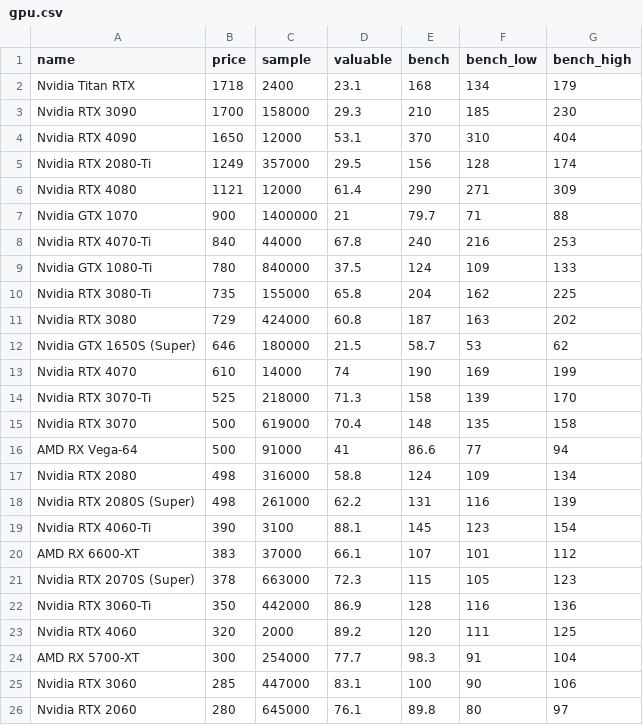
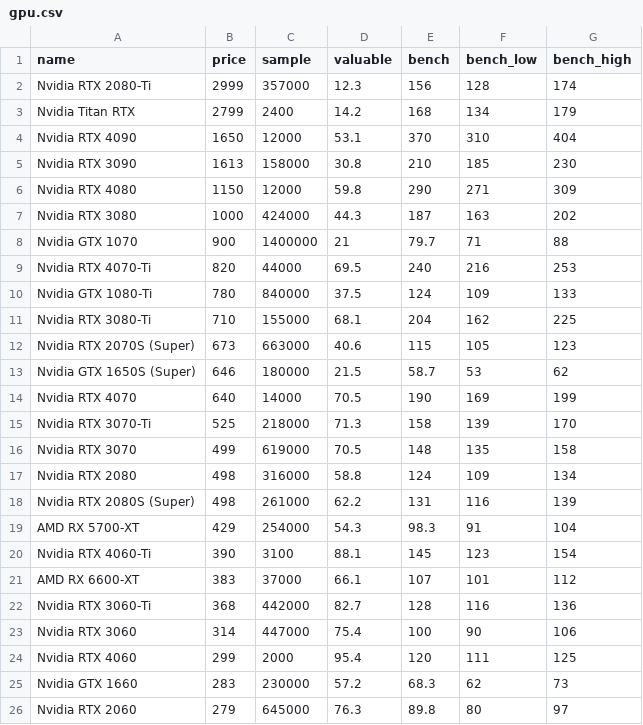
Before and after one commit to ShaokangJiang/CSE-203B-crapping, a CSV file: data/gpu.csv, drawn as a sheet; only a part is shown; the diff covers the shown part only.

```diff
--- a/data/gpu.csv
+++ b/data/gpu.csv
@@ -1,26 +1,26 @@
 name,price,sample,valuable,bench,bench_low,bench_high
-Nvidia Titan RTX,1718,2400,23.1,168,134,179
-Nvidia RTX 3090,1700,158000,29.3,210,185,230
+Nvidia RTX 2080-Ti,2999,357000,12.3,156,128,174
+Nvidia Titan RTX,2799,2400,14.2,168,134,179
 Nvidia RTX 4090,1650,12000,53.1,370,310,404
-Nvidia RTX 2080-Ti,1249,357000,29.5,156,128,174
-Nvidia RTX 4080,1121,12000,61.4,290,271,309
+Nvidia RTX 3090,1613,158000,30.8,210,185,230
+Nvidia RTX 4080,1150,12000,59.8,290,271,309
+Nvidia RTX 3080,1000,424000,44.3,187,163,202
 Nvidia GTX 1070,900,1400000,21,79.7,71,88
-Nvidia RTX 4070-Ti,840,44000,67.8,240,216,253
+Nvidia RTX 4070-Ti,820,44000,69.5,240,216,253
 Nvidia GTX 1080-Ti,780,840000,37.5,124,109,133
-Nvidia RTX 3080-Ti,735,155000,65.8,204,162,225
-Nvidia RTX 3080,729,424000,60.8,187,163,202
+Nvidia RTX 3080-Ti,710,155000,68.1,204,162,225
+Nvidia RTX 2070S (Super),673,663000,40.6,115,105,123
 Nvidia GTX 1650S (Super),646,180000,21.5,58.7,53,62
-Nvidia RTX 4070,610,14000,74,190,169,199
+Nvidia RTX 4070,640,14000,70.5,190,169,199
 Nvidia RTX 3070-Ti,525,218000,71.3,158,139,170
-Nvidia RTX 3070,500,619000,70.4,148,135,158
-AMD RX Vega-64,500,91000,41,86.6,77,94
+Nvidia RTX 3070,499,619000,70.5,148,135,158
 Nvidia RTX 2080,498,316000,58.8,124,109,134
 Nvidia RTX 2080S (Super),498,261000,62.2,131,116,139
+AMD RX 5700-XT,429,254000,54.3,98.3,91,104
 Nvidia RTX 4060-Ti,390,3100,88.1,145,123,154
 AMD RX 6600-XT,383,37000,66.1,107,101,112
-Nvidia RTX 2070S (Super),378,663000,72.3,115,105,123
-Nvidia RTX 3060-Ti,350,442000,86.9,128,116,136
-Nvidia RTX 4060,320,2000,89.2,120,111,125
-AMD RX 5700-XT,300,254000,77.7,98.3,91,104
-Nvidia RTX 3060,285,447000,83.1,100,90,106
-Nvidia RTX 2060,280,645000,76.1,89.8,80,97
+Nvidia RTX 3060-Ti,368,442000,82.7,128,116,136
+Nvidia RTX 3060,314,447000,75.4,100,90,106
+Nvidia RTX 4060,299,2000,95.4,120,111,125
+Nvidia GTX 1660,283,230000,57.2,68.3,62,73
+Nvidia RTX 2060,279,645000,76.3,89.8,80,97
```
Also changed, not shown: 3 added rows, 4 removed rows and 2 edited cells elsewhere in this file, data/ram.csv, data/ssd.csv, 2 other files.
